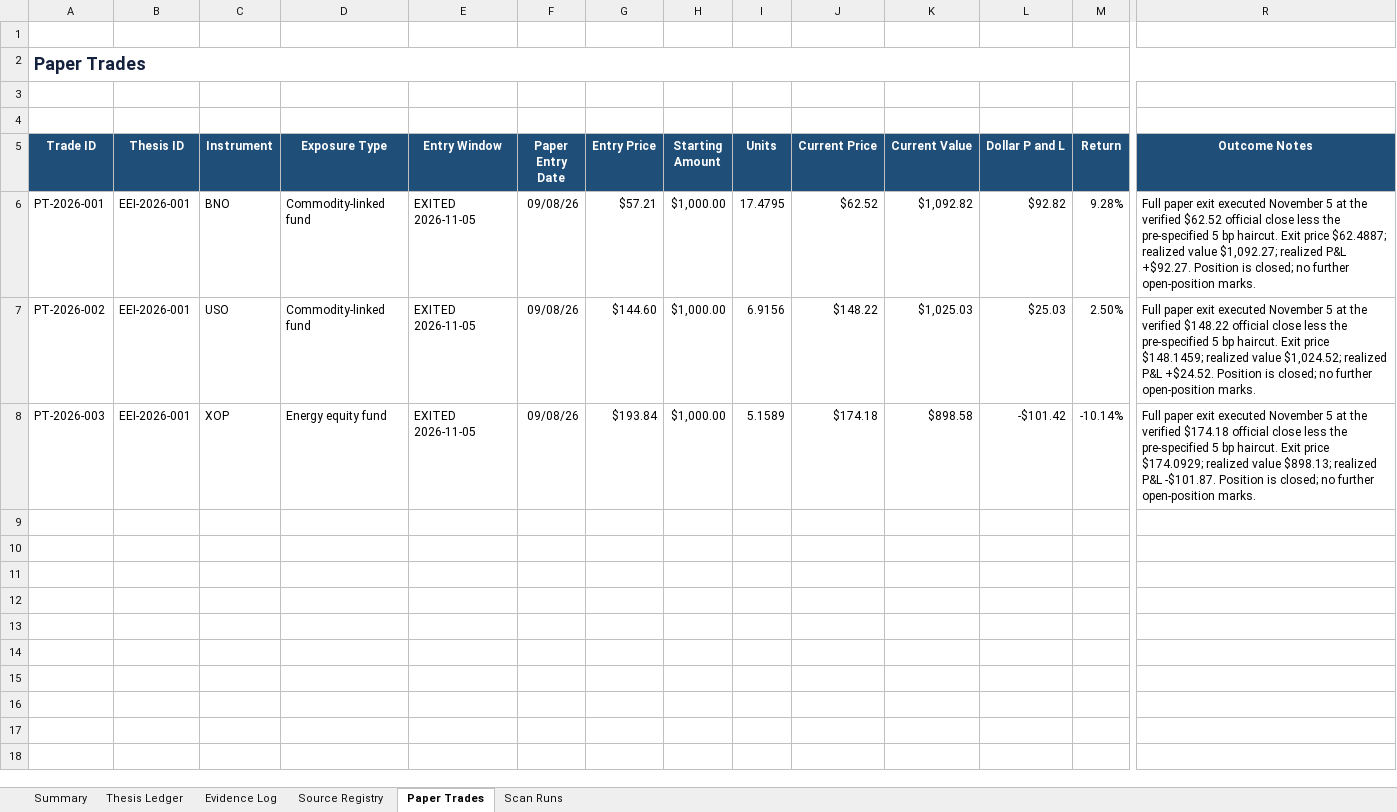
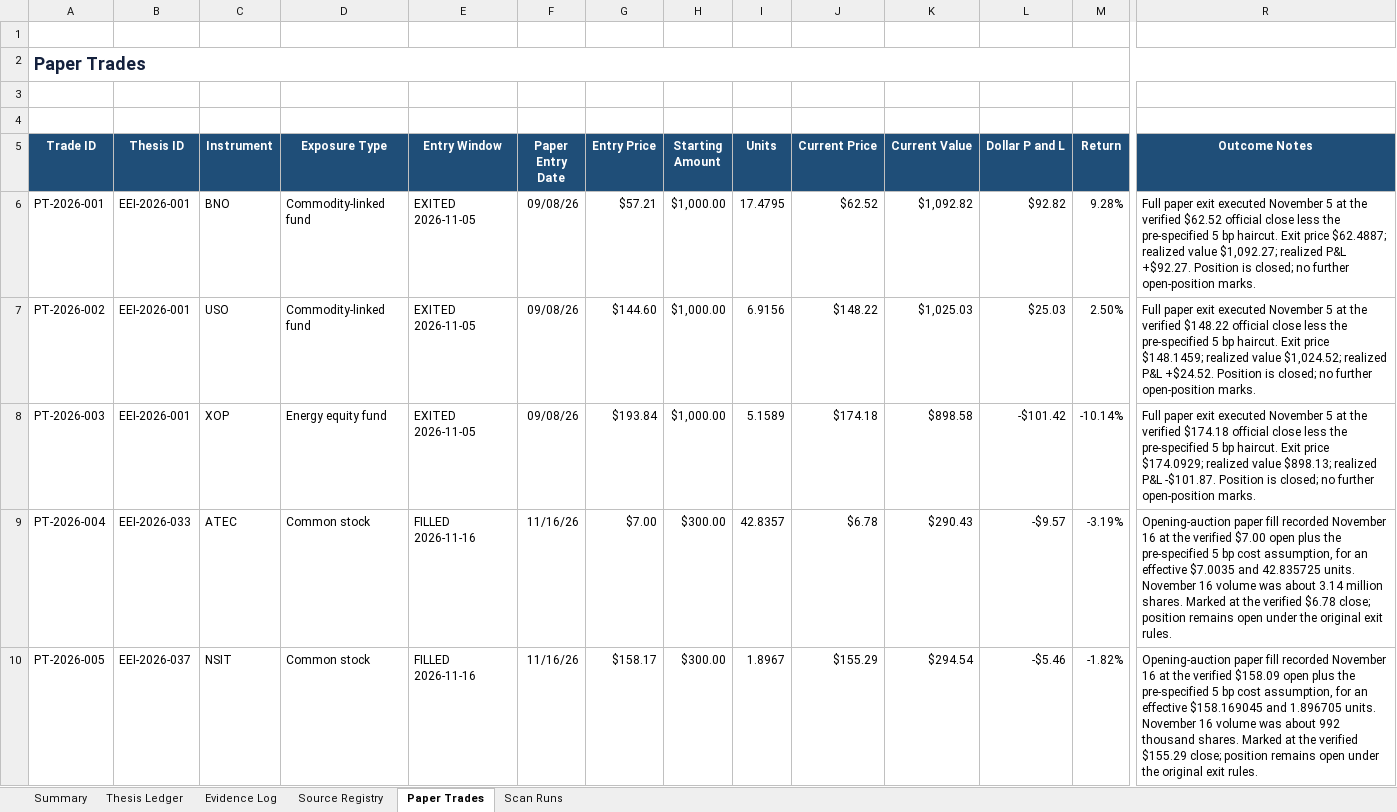
Before and after one commit to john-cosentino/easy-e-invest-dashboard, an Excel workbook: Easy-E-Invest-Thesis-Ledger.xlsx, sheet Paper Trades, drawn as a sheet; only a part is shown, gaps mark what is left out; values as stored, in another font and other column widths than the file's, no borders; table styles not drawn; rows hold the shown columns only; the diff names each change by its address in the sheet, - before the commit and + after, or states it on an @@ line.

```diff
--- a/Easy-E-Invest-Thesis-Ledger.xlsx (sheet Paper Trades)
+++ b/Easy-E-Invest-Thesis-Ledger.xlsx (sheet Paper Trades)
+row 9: PT-2026-004 | EEI-2026-033 | ATEC | Common stock | FILLED 2026-11-16 | 11/16/26 | $7.00 | $300.00 | 42.8357 | $6.78 | $290.43 | -$9.57 | -3.19% | Opening-auction paper fill recorded November 16 at the verified $7.00 open plus the pre-specified 5 bp cost assumption, for an effective $7.0035 and 42.835725 units. November 16 volume was about 3.14 million shares. Marked at the verified $6.78 close; position remains open under the original exit rules.
+row 10: PT-2026-005 | EEI-2026-037 | NSIT | Common stock | FILLED 2026-11-16 | 11/16/26 | $158.17 | $300.00 | 1.8967 | $155.29 | $294.54 | -$5.46 | -1.82% | Opening-auction paper fill recorded November 16 at the verified $158.09 open plus the pre-specified 5 bp cost assumption, for an effective $158.169045 and 1.896705 units. November 16 volume was about 992 thousand shares. Marked at the verified $155.29 close; position remains open under the original exit rules.
```
Also changed, not shown: sheet Evidence Log, sheet Thesis Ledger, sheet Scan Runs, sheet Summary, 1 other file.
